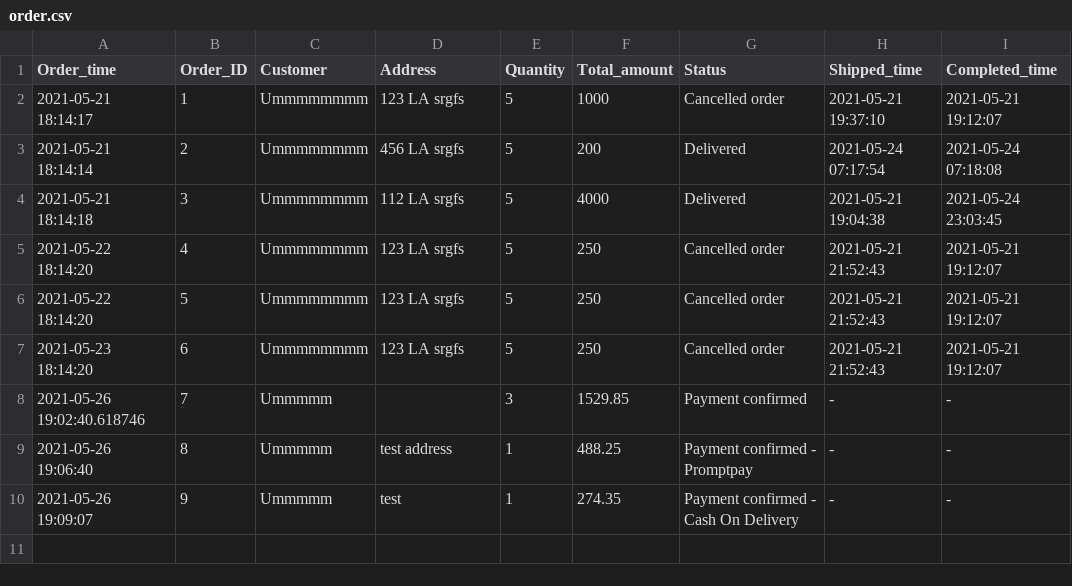
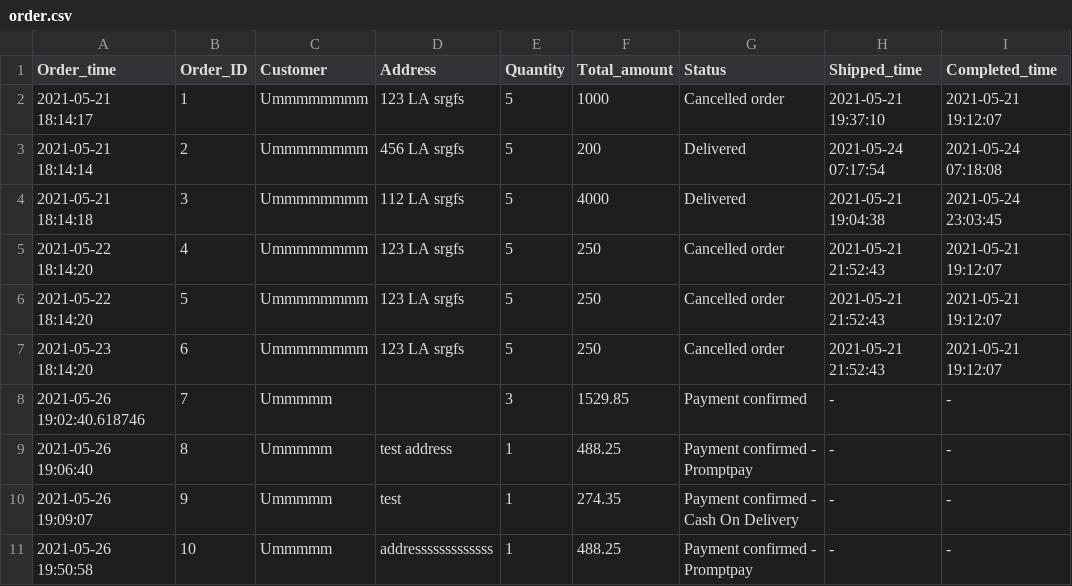
Before and after one commit to kuroisep/Unknown-Bookstore-Application, a CSV file: UnknownShop/database/order.csv, drawn as a sheet; the diff names each change by its address in the sheet, - before the commit and + after, or states it on an @@ line.

Commit message:
added payment

```diff
--- a/UnknownShop/database/order.csv
+++ b/UnknownShop/database/order.csv
+row 11: 2021-05-26 19:50:58 | 10 | Ummmmm | addresssssssssssss | 1 | 488.25 | Payment confirmed - Promptpay | - | -
```
Also changed, not shown: UnknownShop/database/order_detail.csv, 1 other file.
